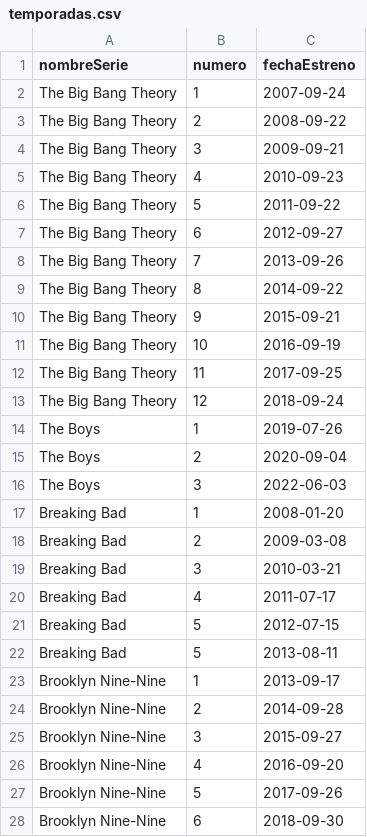
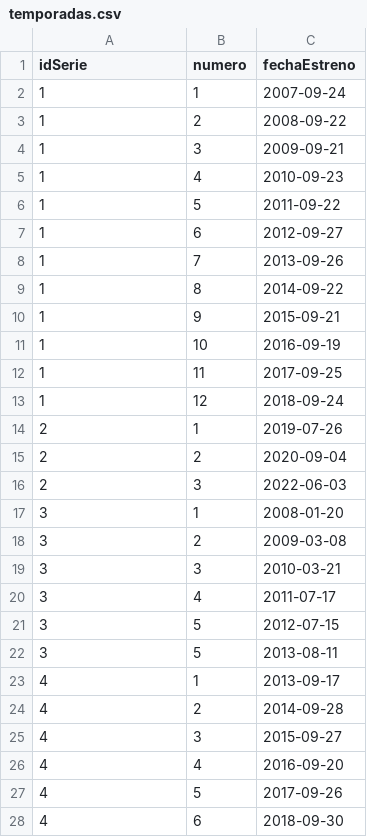
Before and after one commit to PabloDev09/Damfilms, a CSV file: src/main/resources/temporadas.csv, drawn as a sheet; only a part is shown; the diff covers the shown part only.

```diff
--- a/src/main/resources/temporadas.csv
+++ b/src/main/resources/temporadas.csv
@@ -1,28 +1,28 @@
-nombreSerie,numero,fechaEstreno
-The Big Bang Theory,1,2007-09-24
-The Big Bang Theory,2,2008-09-22
-The Big Bang Theory,3,2009-09-21
-The Big Bang Theory,4,2010-09-23
-The Big Bang Theory,5,2011-09-22
-The Big Bang Theory,6,2012-09-27
-The Big Bang Theory,7,2013-09-26
-The Big Bang Theory,8,2014-09-22
-The Big Bang Theory,9,2015-09-21
-The Big Bang Theory,10,2016-09-19
-The Big Bang Theory,11,2017-09-25
-The Big Bang Theory,12,2018-09-24
-The Boys,1,2019-07-26
-The Boys,2,2020-09-04
-The Boys,3,2022-06-03
-Breaking Bad,1,2008-01-20
-Breaking Bad,2,2009-03-08
-Breaking Bad,3,2010-03-21
-Breaking Bad,4,2011-07-17
-Breaking Bad,5,2012-07-15
-Breaking Bad,5,2013-08-11
-Brooklyn Nine-Nine,1,2013-09-17
-Brooklyn Nine-Nine,2,2014-09-28
-Brooklyn Nine-Nine,3,2015-09-27
-Brooklyn Nine-Nine,4,2016-09-20
-Brooklyn Nine-Nine,5,2017-09-26
-Brooklyn Nine-Nine,6,2018-09-30
+idSerie,numero,fechaEstreno
+1,1,2007-09-24
+1,2,2008-09-22
+1,3,2009-09-21
+1,4,2010-09-23
+1,5,2011-09-22
+1,6,2012-09-27
+1,7,2013-09-26
+1,8,2014-09-22
+1,9,2015-09-21
+1,10,2016-09-19
+1,11,2017-09-25
+1,12,2018-09-24
+2,1,2019-07-26
+2,2,2020-09-04
+2,3,2022-06-03
+3,1,2008-01-20
+3,2,2009-03-08
+3,3,2010-03-21
+3,4,2011-07-17
+3,5,2012-07-15
+3,5,2013-08-11
+4,1,2013-09-17
+4,2,2014-09-28
+4,3,2015-09-27
+4,4,2016-09-20
+4,5,2017-09-26
+4,6,2018-09-30
```
Also changed, not shown: 106 edited cells elsewhere in this file, src/main/resources/episodios.csv, 20 other files.
